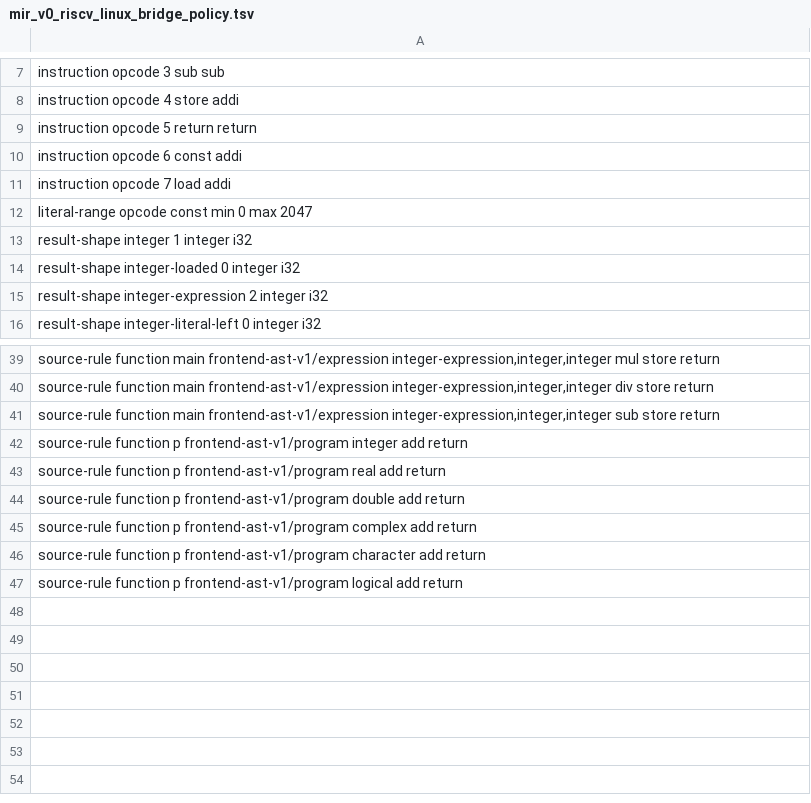
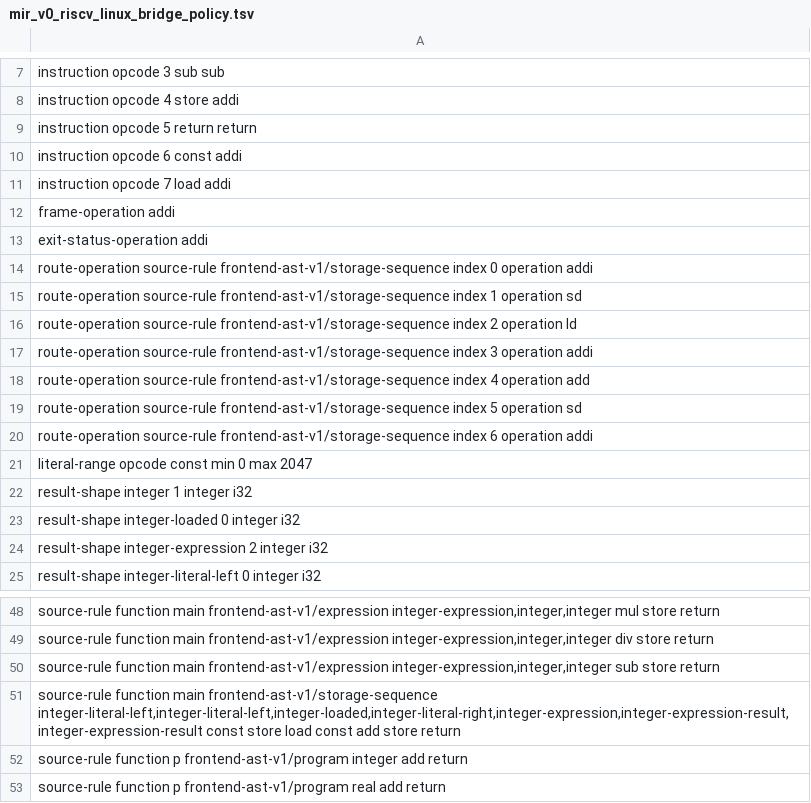
Before and after one commit to lazy-fortran/fortback-new, a TSV file: spec/mir_v0_riscv_linux_bridge_policy.tsv, drawn as a sheet; only a part is shown, gaps mark what is left out; the shorter side is filled out with more unchanged rows.

Commit message:
Connect MIR storage sequence to stack slot

```diff
--- a/spec/mir_v0_riscv_linux_bridge_policy.tsv
+++ b/spec/mir_v0_riscv_linux_bridge_policy.tsv
@@ -11,2 +11,11 @@ instruction opcode 6 const addi
 instruction opcode 7 load addi
+frame-operation addi
+exit-status-operation addi
+route-operation source-rule frontend-ast-v1/storage-sequence index 0 operation addi
+route-operation source-rule frontend-ast-v1/storage-sequence index 1 operation sd
+route-operation source-rule frontend-ast-v1/storage-sequence index 2 operation ld
+route-operation source-rule frontend-ast-v1/storage-sequence index 3 operation addi
+route-operation source-rule frontend-ast-v1/storage-sequence index 4 operation add
+route-operation source-rule frontend-ast-v1/storage-sequence index 5 operation sd
+route-operation source-rule frontend-ast-v1/storage-sequence index 6 operation addi
 literal-range opcode const min 0 max 2047
@@ -41,2 +50,3 @@ source-rule function main frontend-ast-v1/expression integer-expression,integer,
 source-rule function main frontend-ast-v1/expression integer-expression,integer,integer sub store return
+source-rule function main frontend-ast-v1/storage-sequence integer-literal-left,integer-literal-left,integer-loaded,integer-literal-right,integer-expression,integer-expression-result,integer-expression-result const store load const add store return
 source-rule function p frontend-ast-v1/program integer add return
```
Also changed, not shown: 5 other files.
